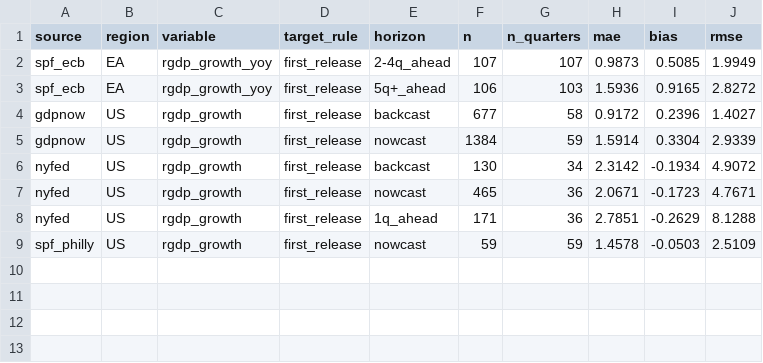
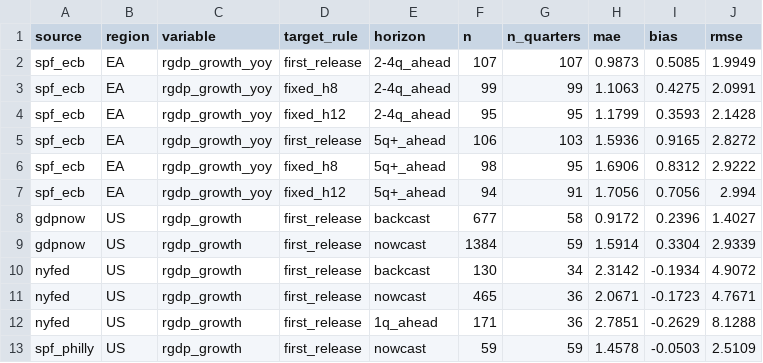
Before and after one commit to hzmchen/KONjecture-alpha, a CSV file: data/archive/scores_summary.csv, drawn as a sheet; the diff names each change by its address in the sheet, - before the commit and + after, or states it on an @@ line.

```diff
--- a/data/archive/scores_summary.csv
+++ b/data/archive/scores_summary.csv
+row 3: spf_ecb | EA | rgdp_growth_yoy | fixed_h8 | 2-4q_ahead | 99 | 99 | 1.1063 | 0.4275 | 2.0991
+row 4: spf_ecb | EA | rgdp_growth_yoy | fixed_h12 | 2-4q_ahead | 95 | 95 | 1.1799 | 0.3593 | 2.1428
+row 6: spf_ecb | EA | rgdp_growth_yoy | fixed_h8 | 5q+_ahead | 98 | 95 | 1.6906 | 0.8312 | 2.9222
+row 7: spf_ecb | EA | rgdp_growth_yoy | fixed_h12 | 5q+_ahead | 94 | 91 | 1.7056 | 0.7056 | 2.994
```
Also changed, not shown: 15 other files.
